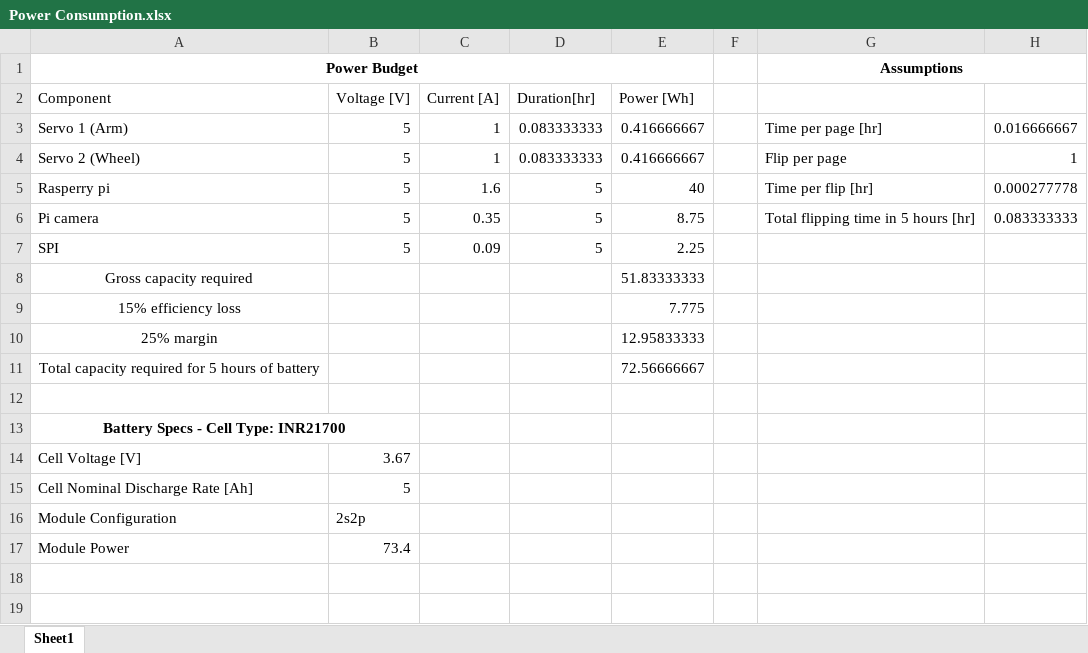
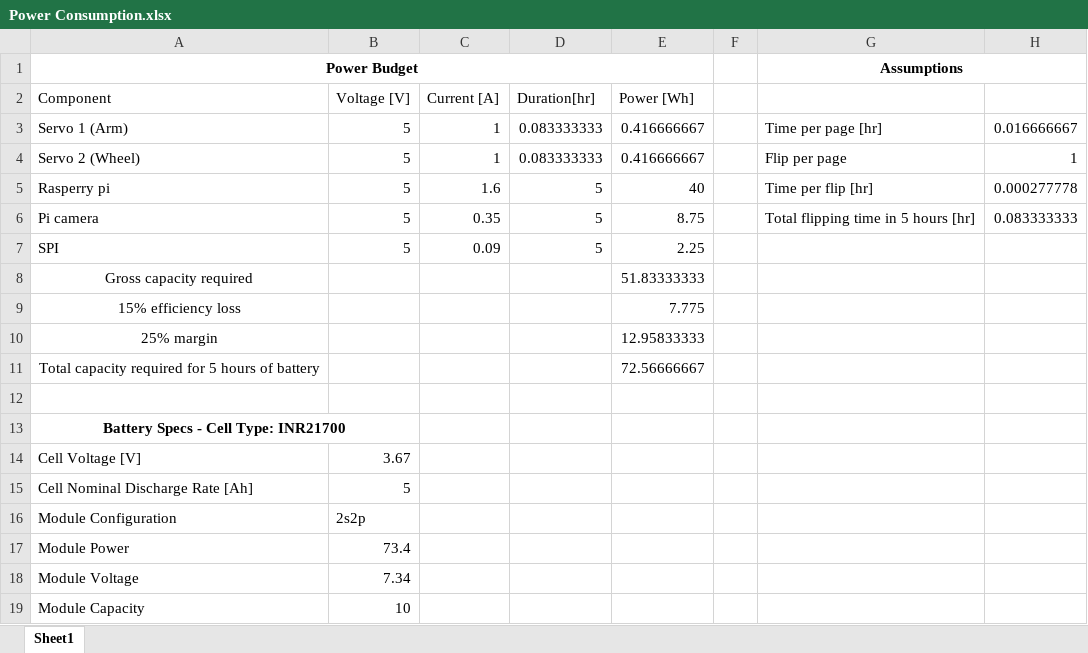
Before and after one commit to hanluu0710/handsfreereading, an Excel workbook: Power Consumption.xlsx, sheet Sheet1, drawn as a sheet; values as stored, in another font and other column widths than the file's, no borders; the diff names each change by its address in the sheet, - before the commit and + after, or states it on an @@ line.

```diff
--- a/Power Consumption.xlsx (sheet Sheet1)
+++ b/Power Consumption.xlsx (sheet Sheet1)
+row 18: Module Voltage | 7.34
+row 19: Module Capacity | 10
```
Also changed, not shown: 21 other files.
